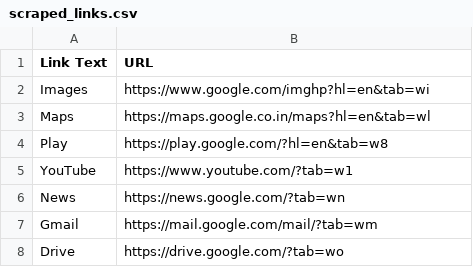
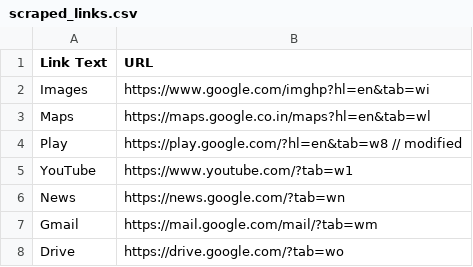
Before and after one commit to ayushrawat220804/Projects, a CSV file: scraped_links.csv, drawn as a sheet; only a part is shown.

Commit message:
Revise: Update (add 1, remove 1) scraped_links.csv file

```diff
--- a/scraped_links.csv
+++ b/scraped_links.csv
@@ -3,3 +3,3 @@ Images,https://www.google.com/imghp?hl=en&tab=wi
 Maps,https://maps.google.co.in/maps?hl=en&tab=wl
-Play,https://play.google.com/?hl=en&tab=w8
+Play,https://play.google.com/?hl=en&tab=w8 // modified
 YouTube,https://www.youtube.com/?tab=w1
```
